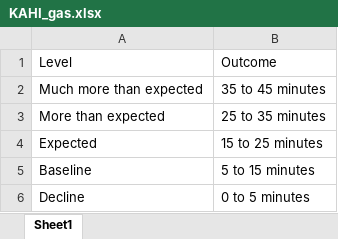
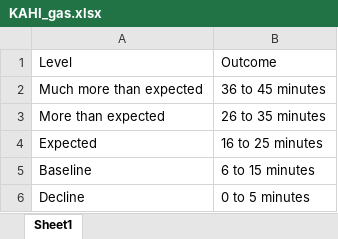
Before and after one commit to Jim-Wright90/participant_1_data, an Excel workbook: data/KAHI_gas.xlsx, sheet Sheet1, drawn as a sheet; values as stored, in another font and other column widths than the file's, no borders; the diff names each change by its address in the sheet, - before the commit and + after, or states it on an @@ line.

```diff
--- a/data/KAHI_gas.xlsx (sheet Sheet1)
+++ b/data/KAHI_gas.xlsx (sheet Sheet1)
-B2: 35 to 45 minutes
+B2: 36 to 45 minutes
-B3: 25 to 35 minutes
+B3: 26 to 35 minutes
-B4: 15 to 25 minutes
+B4: 16 to 25 minutes
-B5: 5 to 15 minutes
+B5: 6 to 15 minutes
```
Also changed, not shown: 1 other file.
